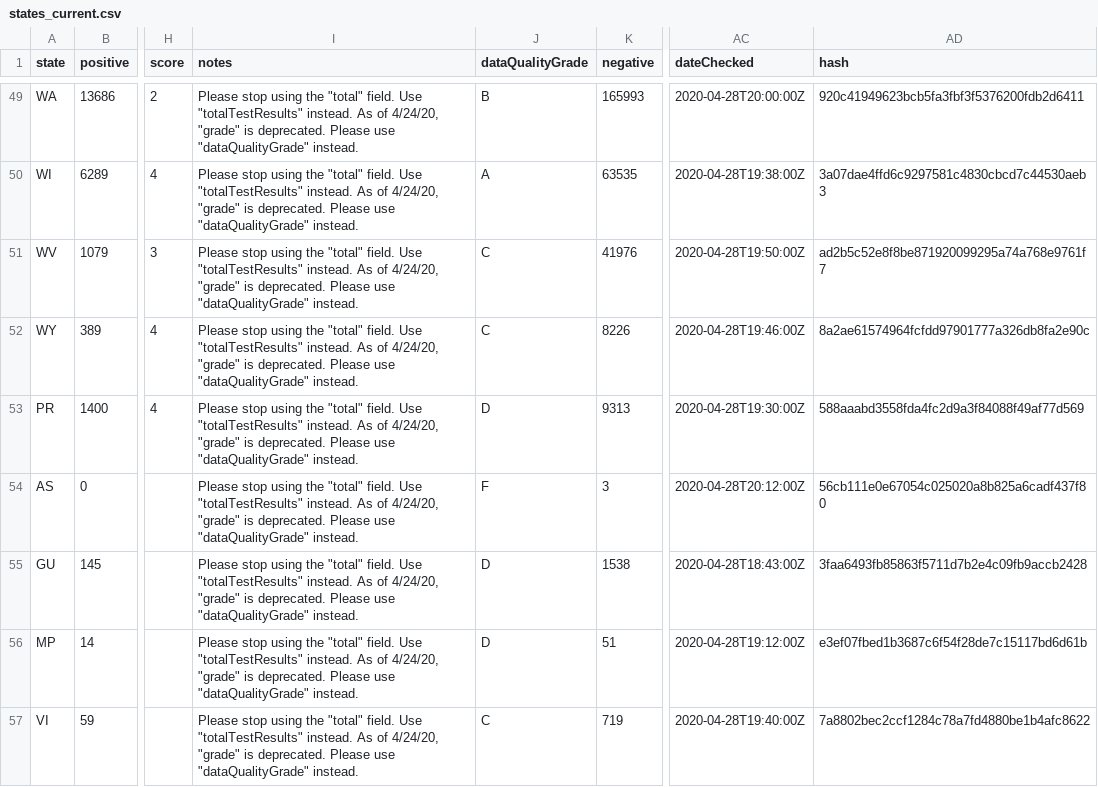
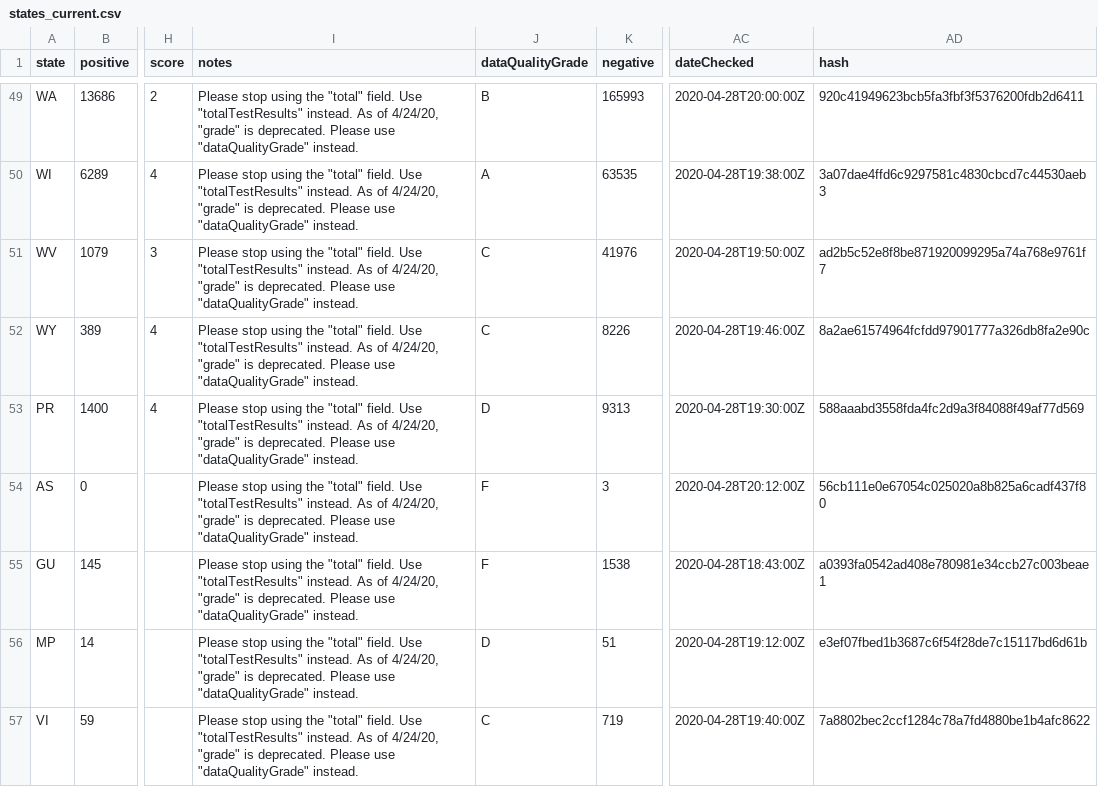
Before and after one commit to thoo/covid-tracking-data, a CSV file: data/states_current.csv, drawn as a sheet; only a part is shown, gaps mark what is left out; the diff names each change by its address in the sheet, - before the commit and + after, or states it on an @@ line.

```diff
--- a/data/states_current.csv
+++ b/data/states_current.csv
-J55 (dataQualityGrade): D
+J55 (dataQualityGrade): F
-AD55 (hash): 3faa6493fb85863f5711d7b2e4c09fb9accb2428
+AD55 (hash): a0393fa0542ad408e780981e34ccb27c003beae1
```
Also changed, not shown: data/states_info.csv, data/us_current.csv.
